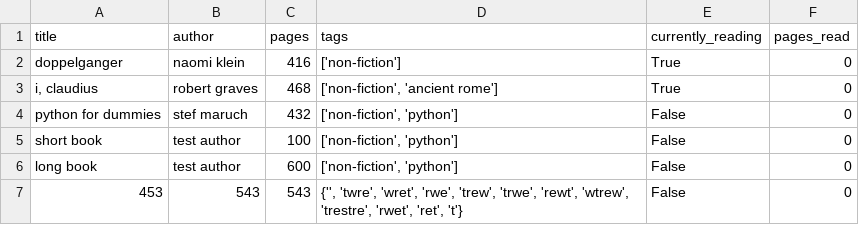
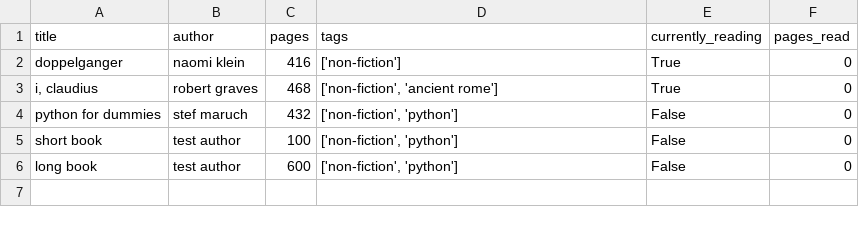
Before and after one commit to tobyfehily/T1A3, a CSV file: book_list.csv, drawn as a sheet.

Commit message:
Delete sorted book lists

```diff
--- a/book_list.csv
+++ b/book_list.csv
@@ -6,2 +6 @@ short book,test author,100,"['non-fiction', 'python']",False,0
 long book,test author,600,"['non-fiction', 'python']",False,0
-453,543,543,"{'', 'twre', 'wret', 'rwe', 'trew', 'trwe', 'rewt', 'wtrew', 'trestre', 'rwet', 'ret', 't'}",False,0
```
Also changed, not shown: 3 other files.
